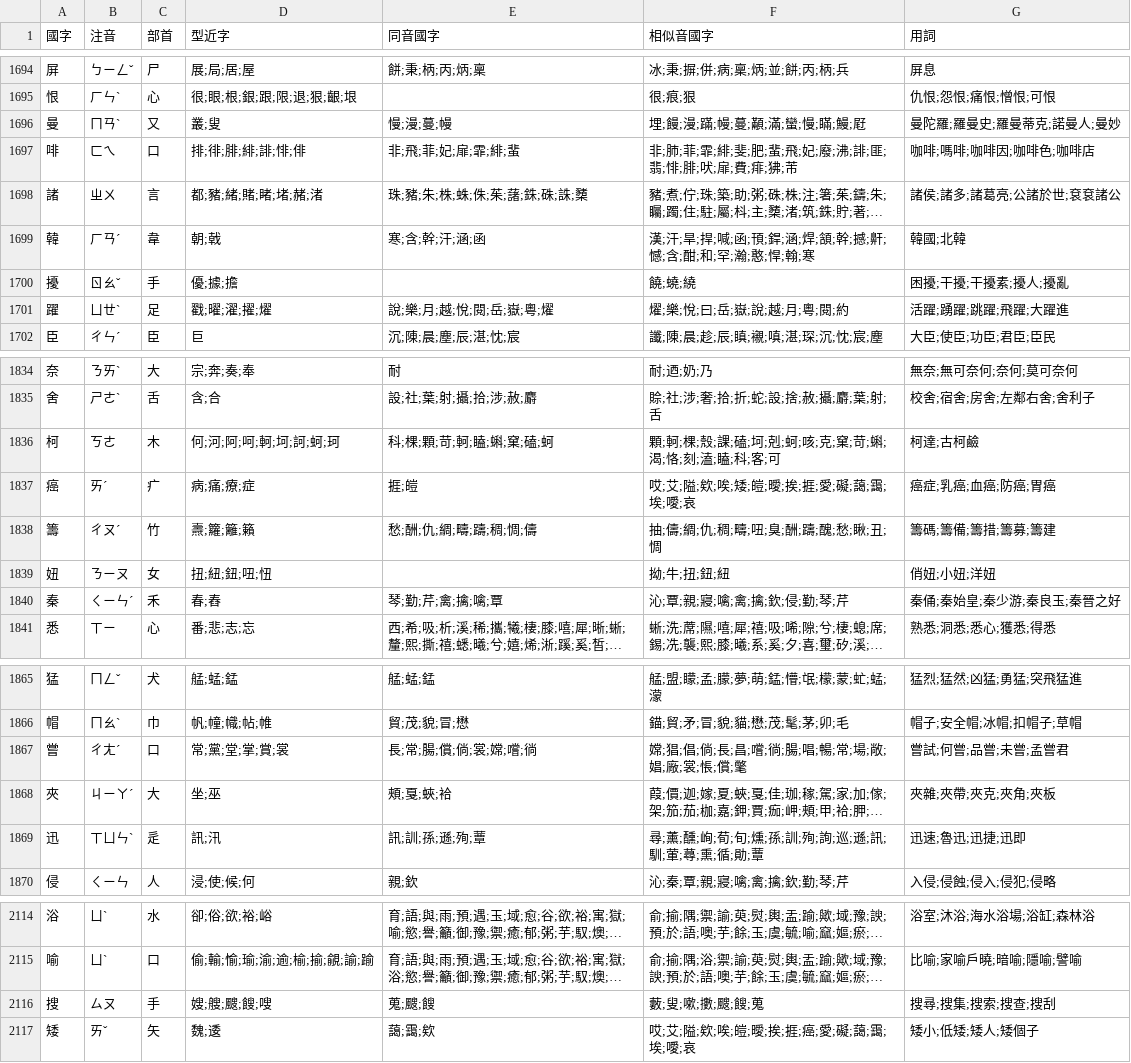
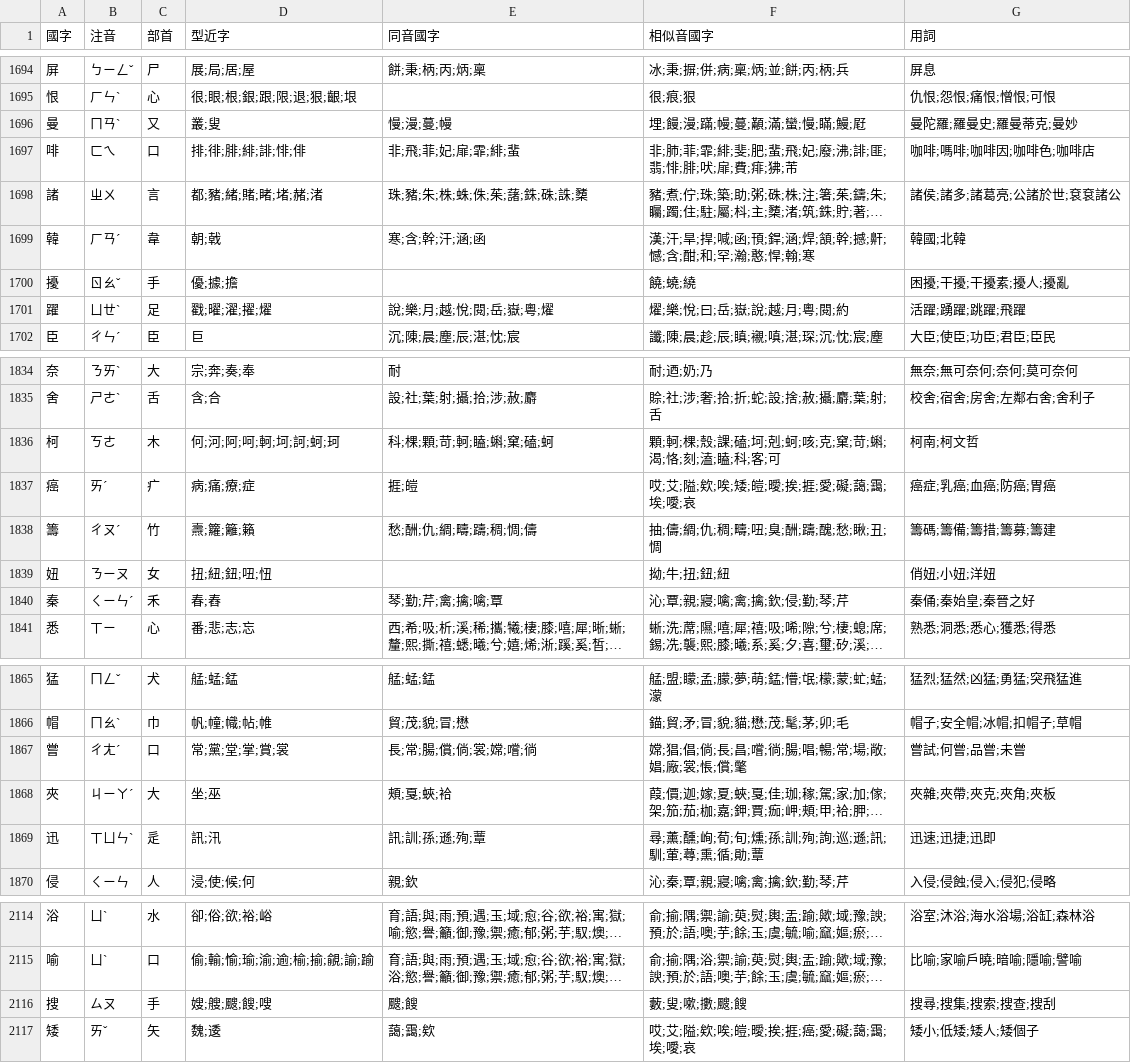
Before and after one commit to kris2808/similar_chinese_characters, a CSV file: 形近同音近音字.csv, drawn as a sheet; only a part is shown, gaps mark what is left out; long unchanged cells end in …; the diff covers the shown part only; the diff names each change by its address in the sheet, - before the commit and + after, or states it on an @@ line.

```diff
--- a/形近同音近音字.csv
+++ b/形近同音近音字.csv
-G1696 (用詞): 曼陀羅;羅曼史;羅曼蒂克;諾曼人;曼妙
+G1696 (用詞): 曼陀羅;羅曼史;羅曼蒂克;曼妙
-G1701 (用詞): 活躍;踴躍;跳躍;飛躍;大躍進
+G1701 (用詞): 活躍;踴躍;跳躍;飛躍
-G1836 (用詞): 柯達;古柯鹼
+G1836 (用詞): 柯南;柯文哲
-G1840 (用詞): 秦俑;秦始皇;秦少游;秦良玉;秦晉之好
+G1840 (用詞): 秦俑;秦始皇;秦晉之好
-G1867 (用詞): 嘗試;何嘗;品嘗;未嘗;孟嘗君
+G1867 (用詞): 嘗試;何嘗;品嘗;未嘗
-G1869 (用詞): 迅速;魯迅;迅捷;迅即
+G1869 (用詞): 迅速;迅捷;迅即
-E2116 (同音國字): 蒐;颼;餿
+E2116 (同音國字): 颼;餿
-F2116 (相似音國字): 藪;叟;嗽;擻;颼;餿;蒐
+F2116 (相似音國字): 藪;叟;嗽;擻;颼;餿
```
Also changed, not shown: 2 removed rows and 90 edited cells elsewhere in this file.
